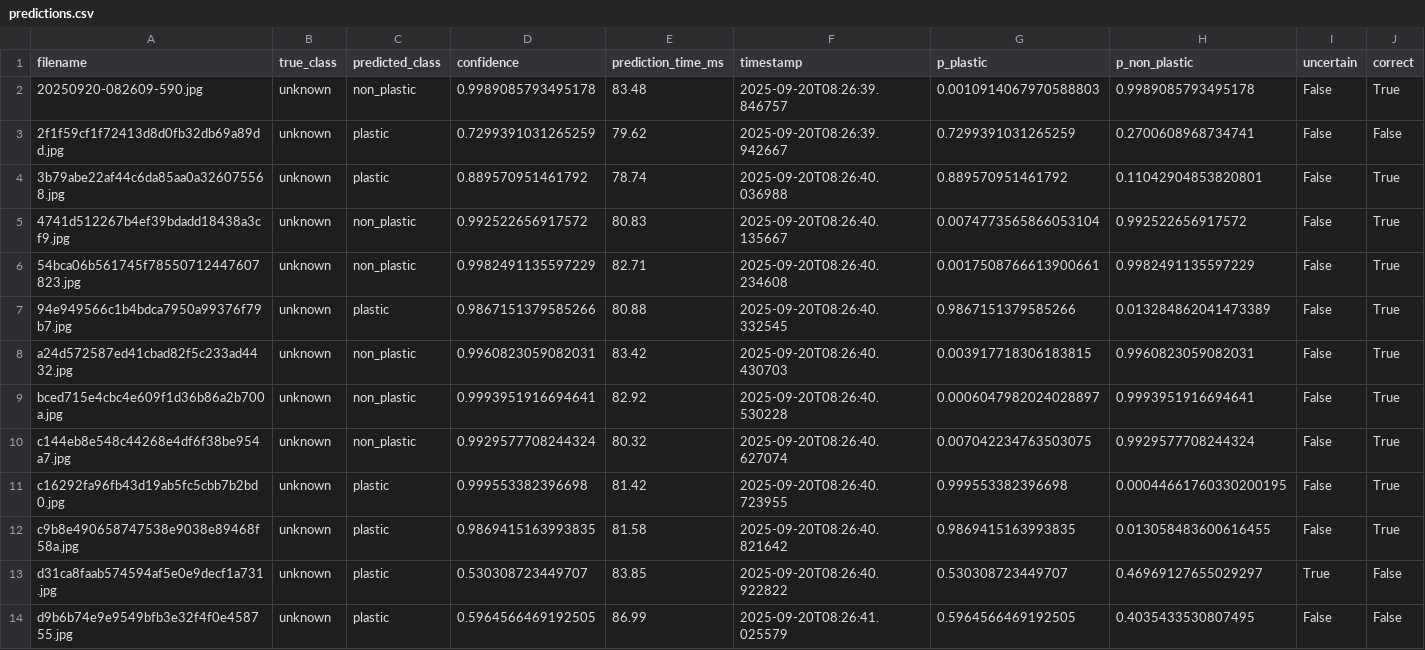
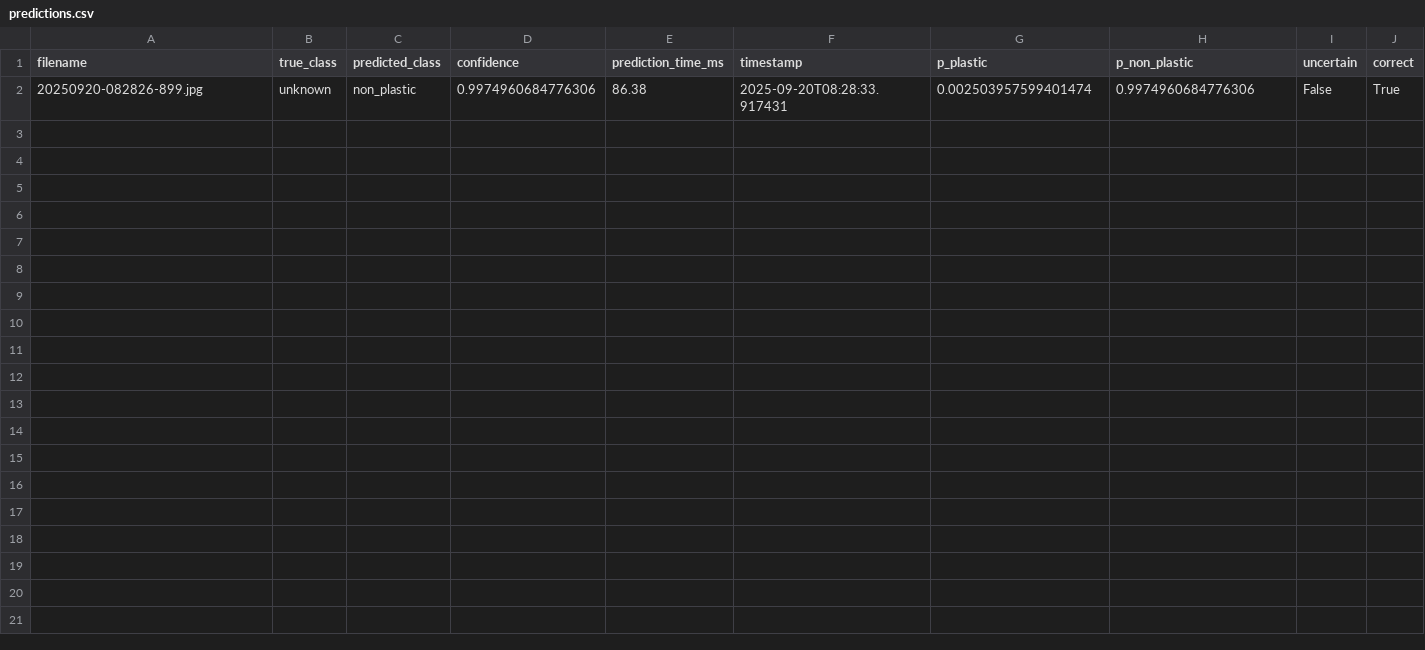
Before and after one commit to zyronvon/Microplastics_results, a CSV file: final_results/predictions.csv, drawn as a sheet.

Commit message:
Update final_results/predictions.csv

```diff
--- a/final_results/predictions.csv
+++ b/final_results/predictions.csv
@@ -1,14 +1,2 @@
 filename,true_class,predicted_class,confidence,prediction_time_ms,timestamp,p_plastic,p_non_plastic,uncertain,correct
-20250920-082609-590.jpg,unknown,non_plastic,0.9989085793495178,83.48,2025-09-20T08:26:39.846757,0.0010914067970588803,0.9989085793495178,False,True
-2f1f59cf1f72413d8d0fb32db69a89dd.jpg,unknown,plastic,0.7299391031265259,79.62,2025-09-20T08:26:39.942667,0.7299391031265259,0.2700608968734741,False,False
-3b79abe22af44c6da85aa0a326075568.jpg,unknown,plastic,0.889570951461792,78.74,2025-09-20T08:26:40.036988,0.889570951461792,0.11042904853820801,False,True
-4741d512267b4ef39bdadd18438a3cf9.jpg,unknown,non_plastic,0.992522656917572,80.83,2025-09-20T08:26:40.135667,0.0074773565866053104,0.992522656917572,False,True
-54bca06b561745f78550712447607823.jpg,unknown,non_plastic,0.9982491135597229,82.71,2025-09-20T08:26:40.234608,0.0017508766613900661,0.9982491135597229,False,True
-94e949566c1b4bdca7950a99376f79b7.jpg,unknown,plastic,0.9867151379585266,80.88,2025-09-20T08:26:40.332545,0.9867151379585266,0.013284862041473389,False,True
-a24d572587ed41cbad82f5c233ad4432.jpg,unknown,non_plastic,0.9960823059082031,83.42,2025-09-20T08:26:40.430703,0.003917718306183815,0.9960823059082031,False,True
-bced715e4cbc4e609f1d36b86a2b700a.jpg,unknown,non_plastic,0.9993951916694641,82.92,2025-09-20T08:26:40.530228,0.0006047982024028897,0.9993951916694641,False,True
-c144eb8e548c44268e4df6f38be954a7.jpg,unknown,non_plastic,0.9929577708244324,80.32,2025-09-20T08:26:40.627074,0.007042234763503075,0.9929577708244324,False,True
-c16292fa96fb43d19ab5fc5cbb7b2bd0.jpg,unknown,plastic,0.999553382396698,81.42,2025-09-20T08:26:40.723955,0.999553382396698,0.00044661760330200195,False,True
-c9b8e490658747538e9038e89468f58a.jpg,unknown,plastic,0.9869415163993835,81.58,2025-09-20T08:26:40.821642,0.9869415163993835,0.013058483600616455,False,True
-d31ca8faab574594af5e0e9decf1a731.jpg,unknown,plastic,0.530308723449707,83.85,2025-09-20T08:26:40.922822,0.530308723449707,0.46969127655029297,True,False
-d9b6b74e9e9549bfb3e32f4f0e458755.jpg,unknown,plastic,0.5964566469192505,86.99,2025-09-20T08:26:41.025579,0.5964566469192505,0.4035433530807495,False,False
+20250920-082826-899.jpg,unknown,non_plastic,0.9974960684776306,86.38,2025-09-20T08:28:33.917431,0.002503957599401474,0.9974960684776306,False,True
```
